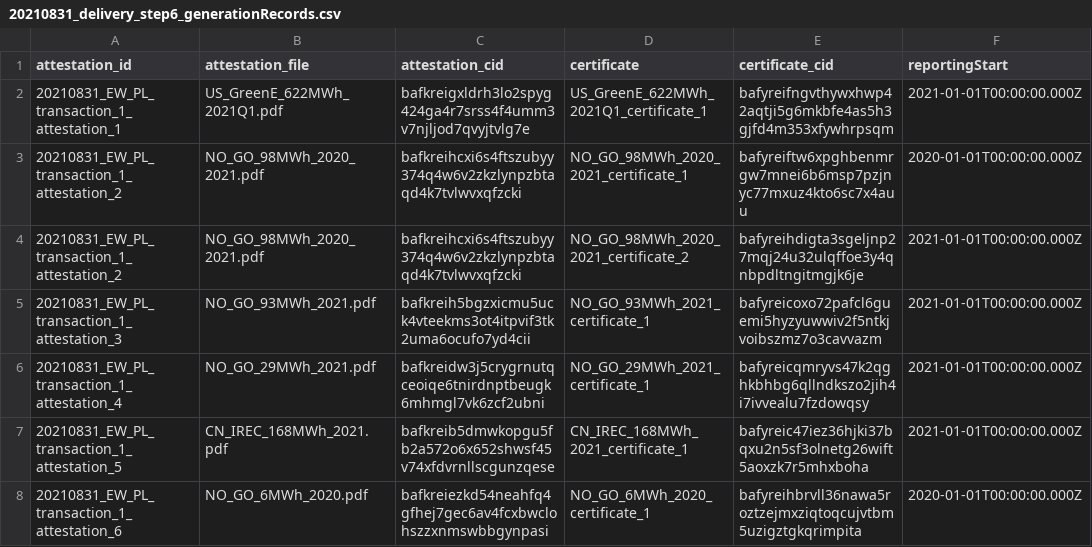
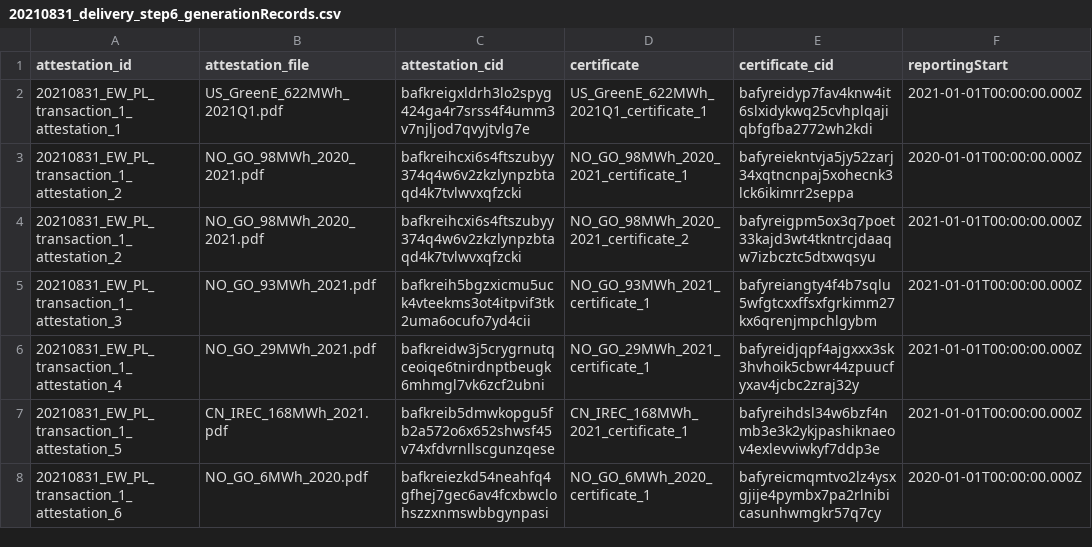
Before and after one commit to protocol/filecoin-renewables-purchases, a CSV file: 20210831_delivery/20210831_delivery_step6_generationRecords.csv, drawn as a sheet; only a part is shown; the diff names each change by its address in the sheet, - before the commit and + after, or states it on an @@ line.

Commit message:
Octokit bot: Updating file 20210831_delivery_step6_generationRecords.csv

```diff
--- a/20210831_delivery/20210831_delivery_step6_generationRecords.csv
+++ b/20210831_delivery/20210831_delivery_step6_generationRecords.csv
-E2 (certificate_cid): bafyreifngvthywxhwp42aqtji5g6mkbfe4as5h3gjfd4m353xfywhrpsqm
+E2 (certificate_cid): bafyreidyp7fav4knw4it6slxidykwq25cvhplqajiqbfgfba2772wh2kdi
-E3 (certificate_cid): bafyreiftw6xpghbenmrgw7mnei6b6msp7pzjnyc77mxuz4kto6sc7x4auu
+E3 (certificate_cid): bafyreiekntvja5jy52zarj34xqtncnpaj5xohecnk3lck6ikimrr2seppa
-E4 (certificate_cid): bafyreihdigta3sgeljnp27mqj24u32ulqffoe3y4qnbpdltngitmgjk6je
+E4 (certificate_cid): bafyreigpm5ox3q7poet33kajd3wt4tkntrcjdaaqw7izbcztc5dtxwqsyu
-E5 (certificate_cid): bafyreicoxo72pafcl6guemi5hyzyuwwiv2f5ntkjvoibszmz7o3cavvazm
+E5 (certificate_cid): bafyreiangty4f4b7sqlu5wfgtcxxffsxfgrkimm27kx6qrenjmpchlgybm
-E6 (certificate_cid): bafyreicqmryvs47k2qghkbhbg6qllndkszo2jih4i7ivvealu7fzdowqsy
+E6 (certificate_cid): bafyreidjqpf4ajgxxx3sk3hvhoik5cbwr44zpuucfyxav4jcbc2zraj32y
-E7 (certificate_cid): bafyreic47iez36hjki37bqxu2n5sf3olnetg26wift5aoxzk7r5mhxboha
+E7 (certificate_cid): bafyreihdsl34w6bzf4nmb3e3k2ykjpashiknaeov4exlevviwkyf7ddp3e
-E8 (certificate_cid): bafyreihbrvll36nawa5roztzejmxziqtoqcujvtbm5uzigztgkqrimpita
+E8 (certificate_cid): bafyreicmqmtvo2lz4ysxgjije4pymbx7pa2rlnibicasunhwmgkr57q7cy
```
